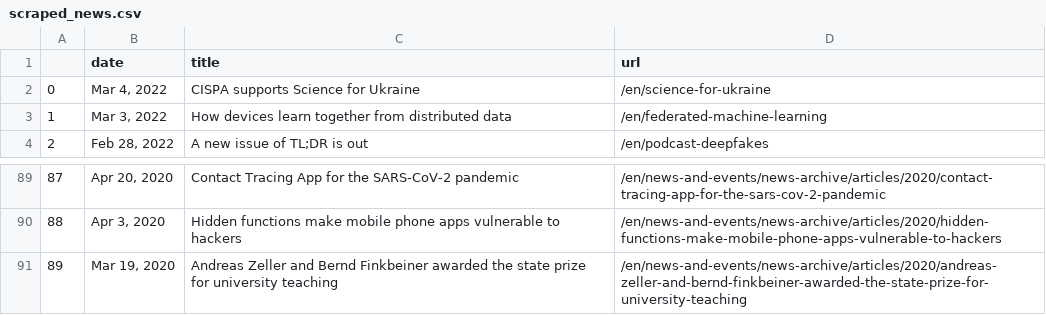
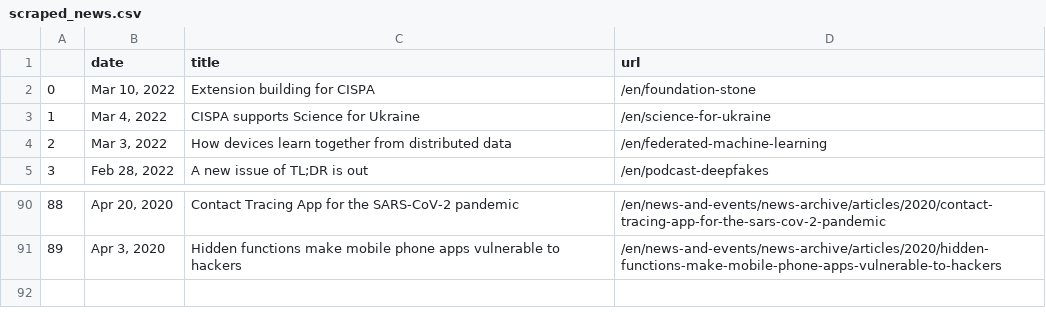
Before and after one commit to gbolduan/data_harvest, a CSV file: scraped_news.csv, drawn as a sheet; only a part is shown, gaps mark what is left out; removed rows and columns are numbered as before the commit, all else as after; the diff names each change by its address in the sheet, - before the commit and + after, or states it on an @@ line.

```diff
--- a/scraped_news.csv
+++ b/scraped_news.csv
+row 2: 0 | Mar 10, 2022 | Extension building for CISPA | /en/foundation-stone
@@ column A renumbered between rows 3 and 91 @@
-row 91: 89 | Mar 19, 2020 | Andreas Zeller and Bernd Finkbeiner awarded the state prize for university teaching | /en/news-and-events/news-archive/articles/2020/andreas-zeller-and-bernd-finkbeiner-awarded-the-state-prize-for-university-teaching
```
